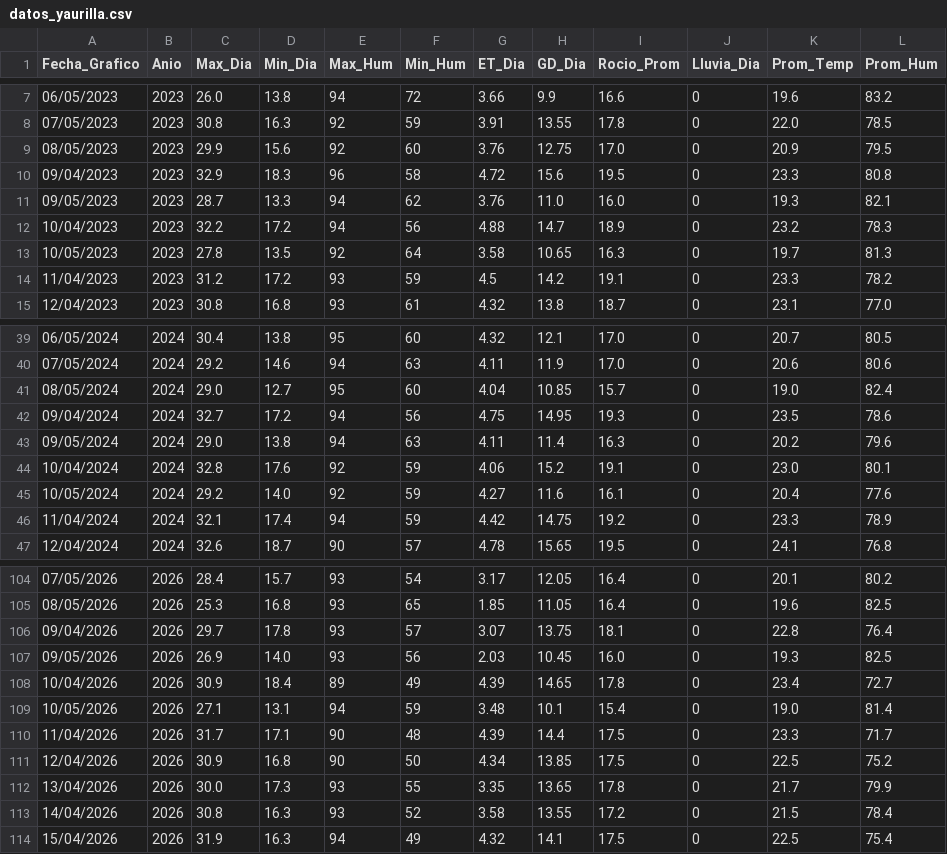
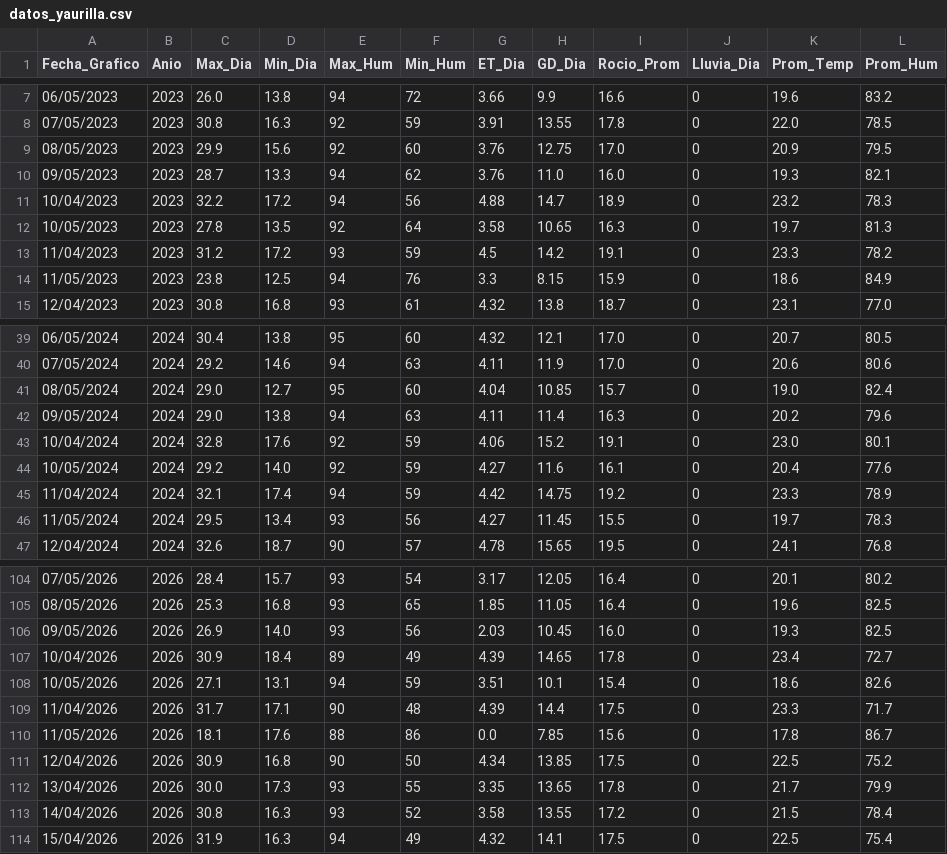
Before and after one commit to omartel-crypto/Datos_Meteorologico, a CSV file: datos_yaurilla.csv, drawn as a sheet; only a part is shown, gaps mark what is left out; the diff covers the shown part only.

Commit message:
Robot: Data actualizada 2026-05-11 05:50 Lima

```diff
--- a/datos_yaurilla.csv
+++ b/datos_yaurilla.csv
@@ -9,3 +9,2 @@
 08/05/2023,2023,29.9,15.6,92,60,3.76,12.75,17.0,0,20.9,79.5
-09/04/2023,2023,32.9,18.3,96,58,4.72,15.6,19.5,0,23.3,80.8
 09/05/2023,2023,28.7,13.3,94,62,3.76,11.0,16.0,0,19.3,82.1
@@ -14,2 +13,3 @@
 11/04/2023,2023,31.2,17.2,93,59,4.5,14.2,19.1,0,23.3,78.2
+11/05/2023,2023,23.8,12.5,94,76,3.3,8.15,15.9,0,18.6,84.9
 12/04/2023,2023,30.8,16.8,93,61,4.32,13.8,18.7,0,23.1,77.0
@@ -41,3 +41,2 @@
 08/05/2024,2024,29.0,12.7,95,60,4.04,10.85,15.7,0,19.0,82.4
-09/04/2024,2024,32.7,17.2,94,56,4.75,14.95,19.3,0,23.5,78.6
 09/05/2024,2024,29.0,13.8,94,63,4.11,11.4,16.3,0,20.2,79.6
@@ -46,2 +45,3 @@
 11/04/2024,2024,32.1,17.4,94,59,4.42,14.75,19.2,0,23.3,78.9
+11/05/2024,2024,29.5,13.4,93,56,4.27,11.45,15.5,0,19.7,78.3
 12/04/2024,2024,32.6,18.7,90,57,4.78,15.65,19.5,0,24.1,76.8
@@ -105,7 +105,7 @@
 08/05/2026,2026,25.3,16.8,93,65,1.85,11.05,16.4,0,19.6,82.5
-09/04/2026,2026,29.7,17.8,93,57,3.07,13.75,18.1,0,22.8,76.4
 09/05/2026,2026,26.9,14.0,93,56,2.03,10.45,16.0,0,19.3,82.5
 10/04/2026,2026,30.9,18.4,89,49,4.39,14.65,17.8,0,23.4,72.7
-10/05/2026,2026,27.1,13.1,94,59,3.48,10.1,15.4,0,19.0,81.4
+10/05/2026,2026,27.1,13.1,94,59,3.51,10.1,15.4,0,18.6,82.6
 11/04/2026,2026,31.7,17.1,90,48,4.39,14.4,17.5,0,23.3,71.7
+11/05/2026,2026,18.1,17.6,88,86,0.0,7.85,15.6,0,17.8,86.7
 12/04/2026,2026,30.9,16.8,90,50,4.34,13.85,17.5,0,22.5,75.2
```
Also changed, not shown: 1 added row and 1 removed row elsewhere in this file, datos_actualizados.csv.
